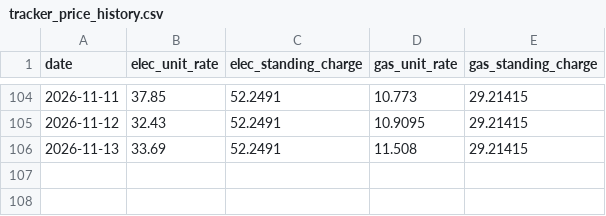
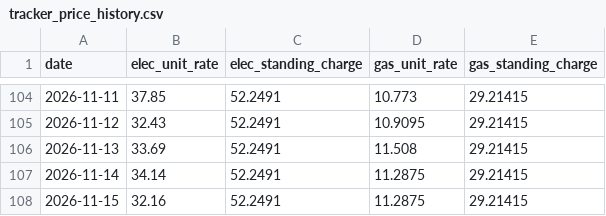
Before and after one commit to SamInnes26/electricity-forecast, a CSV file: data/tracker_price_history.csv, drawn as a sheet; only a part is shown, gaps mark what is left out.

```diff
--- a/data/tracker_price_history.csv
+++ b/data/tracker_price_history.csv
@@ -106 +106,3 @@
 2026-11-13,33.69,52.2491,11.508,29.21415
+2026-11-14,34.14,52.2491,11.2875,29.21415
+2026-11-15,32.16,52.2491,11.2875,29.21415
```
Also changed, not shown: data/forecast_history.csv, data/latest_forecast.csv, 1 other file.
